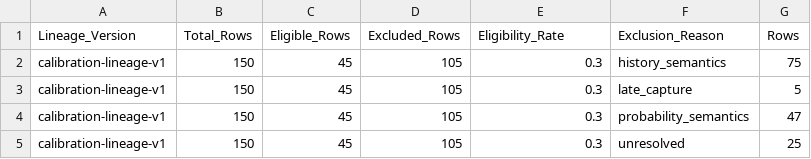
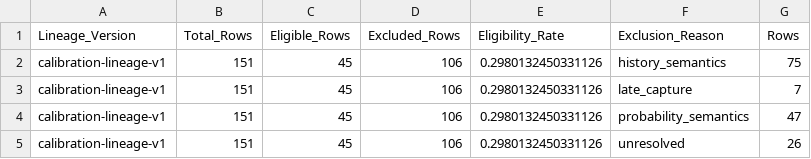
Before and after one commit to KingTud88/MLB-Prop-App, a CSV file: data/calibration_lineage_audit.csv, drawn as a sheet.

```diff
--- a/data/calibration_lineage_audit.csv
+++ b/data/calibration_lineage_audit.csv
@@ -1,5 +1,5 @@
 Lineage_Version,Total_Rows,Eligible_Rows,Excluded_Rows,Eligibility_Rate,Exclusion_Reason,Rows
-calibration-lineage-v1,150,45,105,0.3,history_semantics,75
-calibration-lineage-v1,150,45,105,0.3,late_capture,5
-calibration-lineage-v1,150,45,105,0.3,probability_semantics,47
-calibration-lineage-v1,150,45,105,0.3,unresolved,25
+calibration-lineage-v1,151,45,106,0.2980132450331126,history_semantics,75
+calibration-lineage-v1,151,45,106,0.2980132450331126,late_capture,7
+calibration-lineage-v1,151,45,106,0.2980132450331126,probability_semantics,47
+calibration-lineage-v1,151,45,106,0.2980132450331126,unresolved,26
```
Also changed, not shown: data/projection_log.csv.
